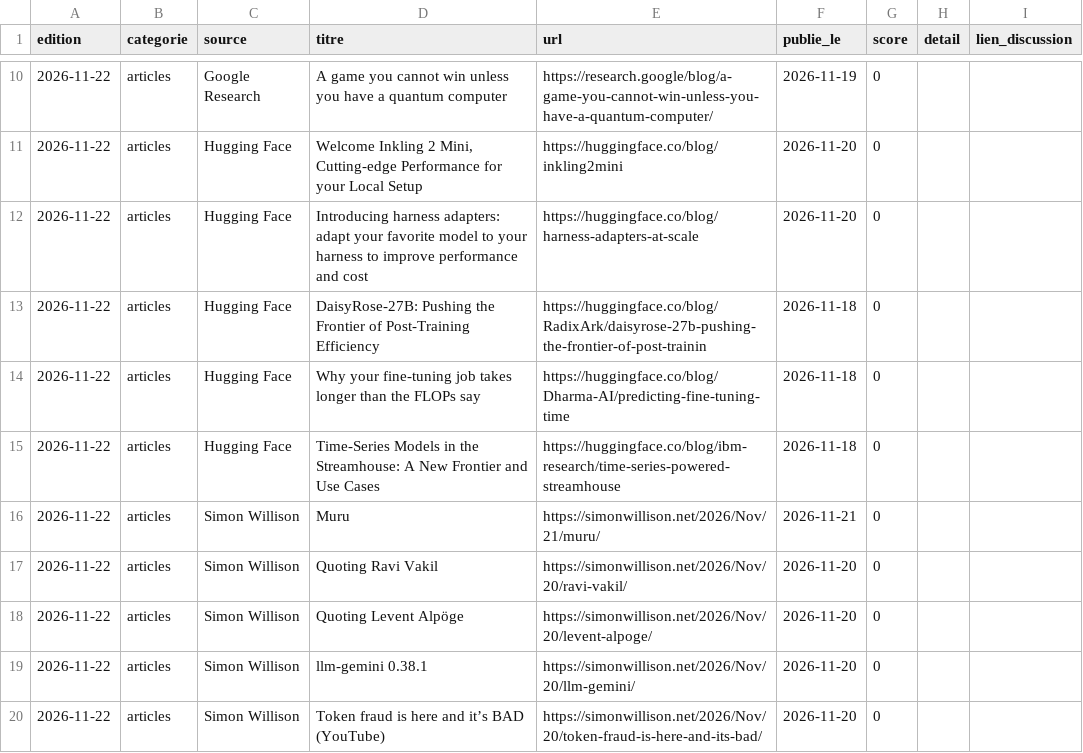
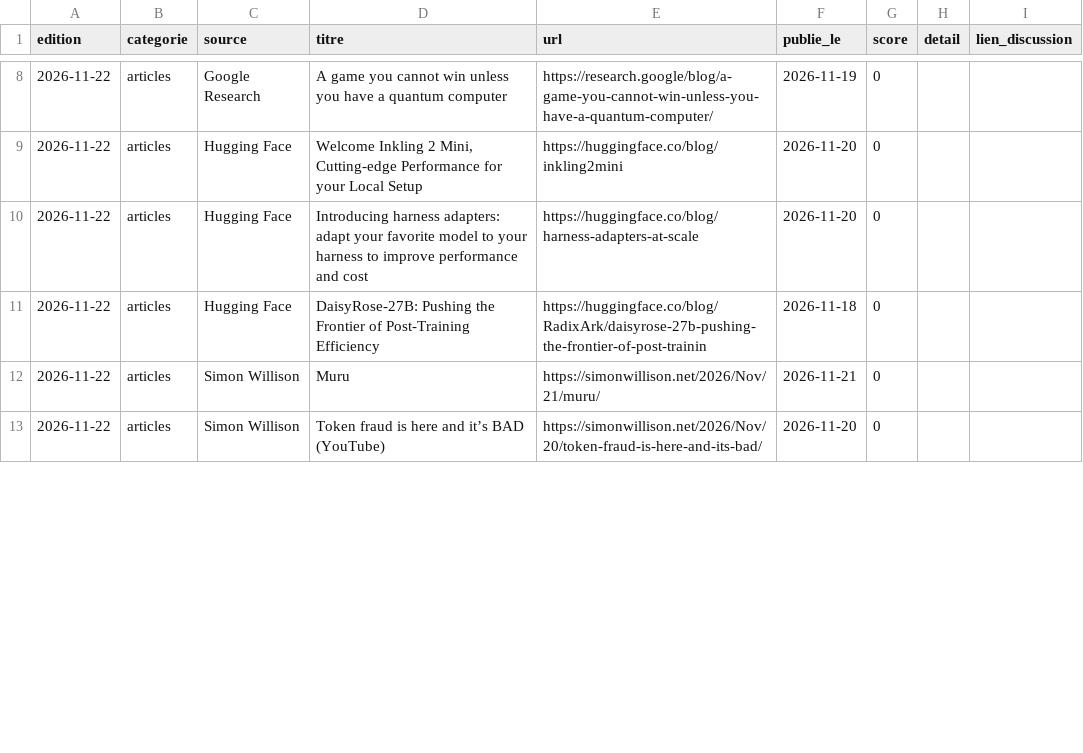
Before and after one commit to Abusooma/veille-ia, a CSV file: data/historique.csv, drawn as a sheet; only a part is shown, gaps mark what is left out; the diff covers the shown part only.

Commit message:
veille: édition du 2026-11-22 (16 articles, 8 papers, 8 discussions, 8 repos)

```diff
--- a/data/historique.csv
+++ b/data/historique.csv
@@ -13,8 +11,3 @@ edition,categorie,source,titre,url,publie_le,score,detail,lien_discussion
 2026-11-22,articles,Hugging Face,DaisyRose-27B: Pushing the Frontier of Post-Training Efficiency,https://huggingface.co/blog/RadixArk/daisyrose-27b-pushing-the-frontier-of-post-trainin,2026-11-18,0,,
-2026-11-22,articles,Hugging Face,Why your fine-tuning job takes longer than the FLOPs say,https://huggingface.co/blog/Dharma-AI/predicting-fine-tuning-time,2026-11-18,0,,
-2026-11-22,articles,Hugging Face,Time-Series Models in the Streamhouse: A New Frontier and Use Cases,https://huggingface.co/blog/ibm-research/time-series-powered-streamhouse,2026-11-18,0,,
 2026-11-22,articles,Simon Willison,Muru,https://simonwillison.net/2026/Nov/21/muru/,2026-11-21,0,,
-2026-11-22,articles,Simon Willison,Quoting Ravi Vakil,https://simonwillison.net/2026/Nov/20/ravi-vakil/,2026-11-20,0,,
-2026-11-22,articles,Simon Willison,Quoting Levent Alpöge,https://simonwillison.net/2026/Nov/20/levent-alpoge/,2026-11-20,0,,
-2026-11-22,articles,Simon Willison,llm-gemini 0.38.1,https://simonwillison.net/2026/Nov/20/llm-gemini/,2026-11-20,0,,
 2026-11-22,articles,Simon Willison,Token fraud is here and it’s BAD (YouTube),https://simonwillison.net/2026/Nov/20/token-fraud-is-here-and-its-bad/,2026-11-20,0,,
```
Also changed, not shown: 2 added rows, 5 removed rows and 15 edited cells elsewhere in this file, 2 other files.
